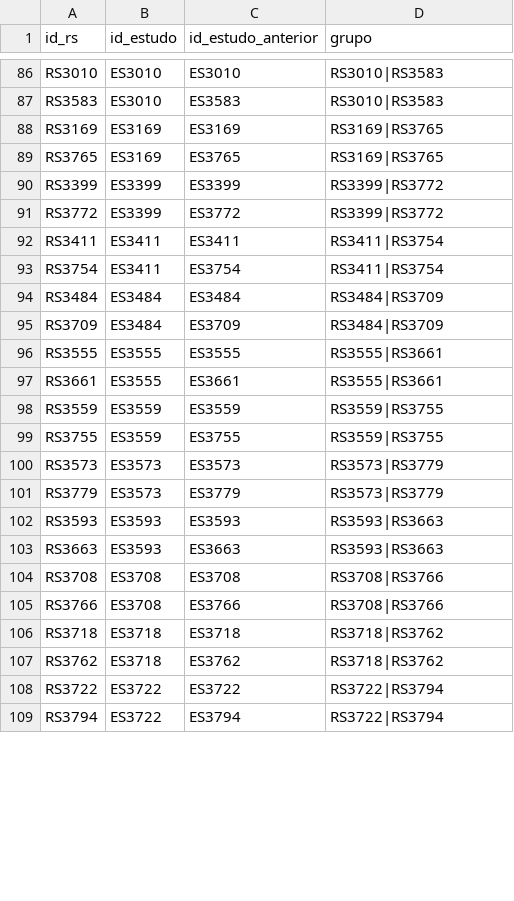
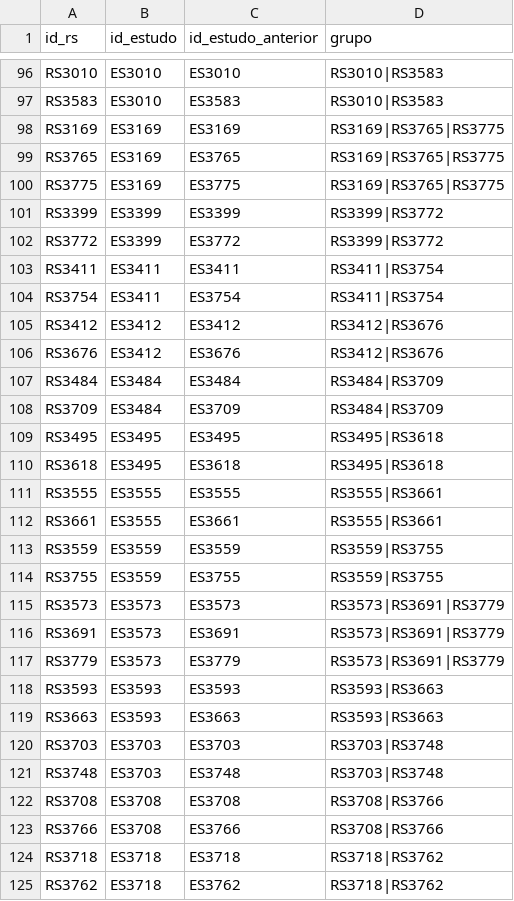
Before and after one commit to felipelmc/pesquisas-eleitorais-rs, a CSV file: 03-textos/ligacao_relatos.csv, drawn as a sheet; only a part is shown, gaps mark what is left out; the shorter side is filled out with more unchanged rows; the diff covers the shown part only.

```diff
--- a/03-textos/ligacao_relatos.csv
+++ b/03-textos/ligacao_relatos.csv
@@ -87,4 +97,5 @@ RS3010,ES3010,ES3010,RS3010|RS3583
 RS3583,ES3010,ES3583,RS3010|RS3583
-RS3169,ES3169,ES3169,RS3169|RS3765
-RS3765,ES3169,ES3765,RS3169|RS3765
+RS3169,ES3169,ES3169,RS3169|RS3765|RS3775
+RS3765,ES3169,ES3765,RS3169|RS3765|RS3775
+RS3775,ES3169,ES3775,RS3169|RS3765|RS3775
 RS3399,ES3399,ES3399,RS3399|RS3772
@@ -93,4 +104,8 @@ RS3411,ES3411,ES3411,RS3411|RS3754
 RS3754,ES3411,ES3754,RS3411|RS3754
+RS3412,ES3412,ES3412,RS3412|RS3676
+RS3676,ES3412,ES3676,RS3412|RS3676
 RS3484,ES3484,ES3484,RS3484|RS3709
 RS3709,ES3484,ES3709,RS3484|RS3709
+RS3495,ES3495,ES3495,RS3495|RS3618
+RS3618,ES3495,ES3618,RS3495|RS3618
 RS3555,ES3555,ES3555,RS3555|RS3661
@@ -99,6 +114,9 @@ RS3559,ES3559,ES3559,RS3559|RS3755
 RS3755,ES3559,ES3755,RS3559|RS3755
-RS3573,ES3573,ES3573,RS3573|RS3779
-RS3779,ES3573,ES3779,RS3573|RS3779
+RS3573,ES3573,ES3573,RS3573|RS3691|RS3779
+RS3691,ES3573,ES3691,RS3573|RS3691|RS3779
+RS3779,ES3573,ES3779,RS3573|RS3691|RS3779
 RS3593,ES3593,ES3593,RS3593|RS3663
 RS3663,ES3593,ES3663,RS3593|RS3663
+RS3703,ES3703,ES3703,RS3703|RS3748
+RS3748,ES3703,ES3748,RS3703|RS3748
 RS3708,ES3708,ES3708,RS3708|RS3766
```
Also changed, not shown: 23 added rows, 7 removed rows and 6 edited cells elsewhere in this file, 02-triagem/triagem_ta_final.csv, 14 other files.
